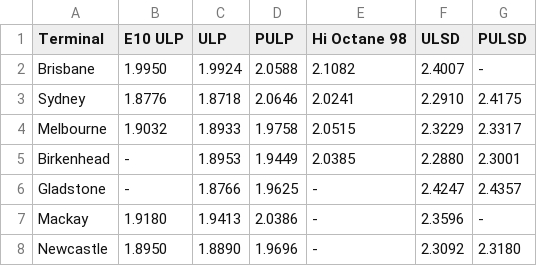
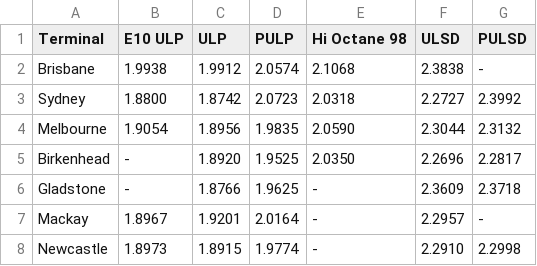
Before and after one commit to nwbort/tgp-freedomfuels, a CSV file: tgp-freedomfuels-current.csv, drawn as a sheet.

```diff
--- a/tgp-freedomfuels-current.csv
+++ b/tgp-freedomfuels-current.csv
@@ -1,8 +1,8 @@
 Terminal,E10 ULP,ULP,PULP,Hi Octane 98,ULSD,PULSD
-Brisbane,1.9950,1.9924,2.0588,2.1082,2.4007,-
-Sydney,1.8776,1.8718,2.0646,2.0241,2.2910,2.4175
-Melbourne,1.9032,1.8933,1.9758,2.0515,2.3229,2.3317
-Birkenhead,-,1.8953,1.9449,2.0385,2.2880,2.3001
-Gladstone,-,1.8766,1.9625,-,2.4247,2.4357
-Mackay,1.9180,1.9413,2.0386,-,2.3596,-
-Newcastle,1.8950,1.8890,1.9696,-,2.3092,2.3180
+Brisbane,1.9938,1.9912,2.0574,2.1068,2.3838,-
+Sydney,1.8800,1.8742,2.0723,2.0318,2.2727,2.3992
+Melbourne,1.9054,1.8956,1.9835,2.0590,2.3044,2.3132
+Birkenhead,-,1.8920,1.9525,2.0350,2.2696,2.2817
+Gladstone,-,1.8766,1.9625,-,2.3609,2.3718
+Mackay,1.8967,1.9201,2.0164,-,2.2957,-
+Newcastle,1.8973,1.8915,1.9774,-,2.2910,2.2998
```
Also changed, not shown: tgp-freedomfuels-history.csv, tgp_data.csv, 1 other file.
